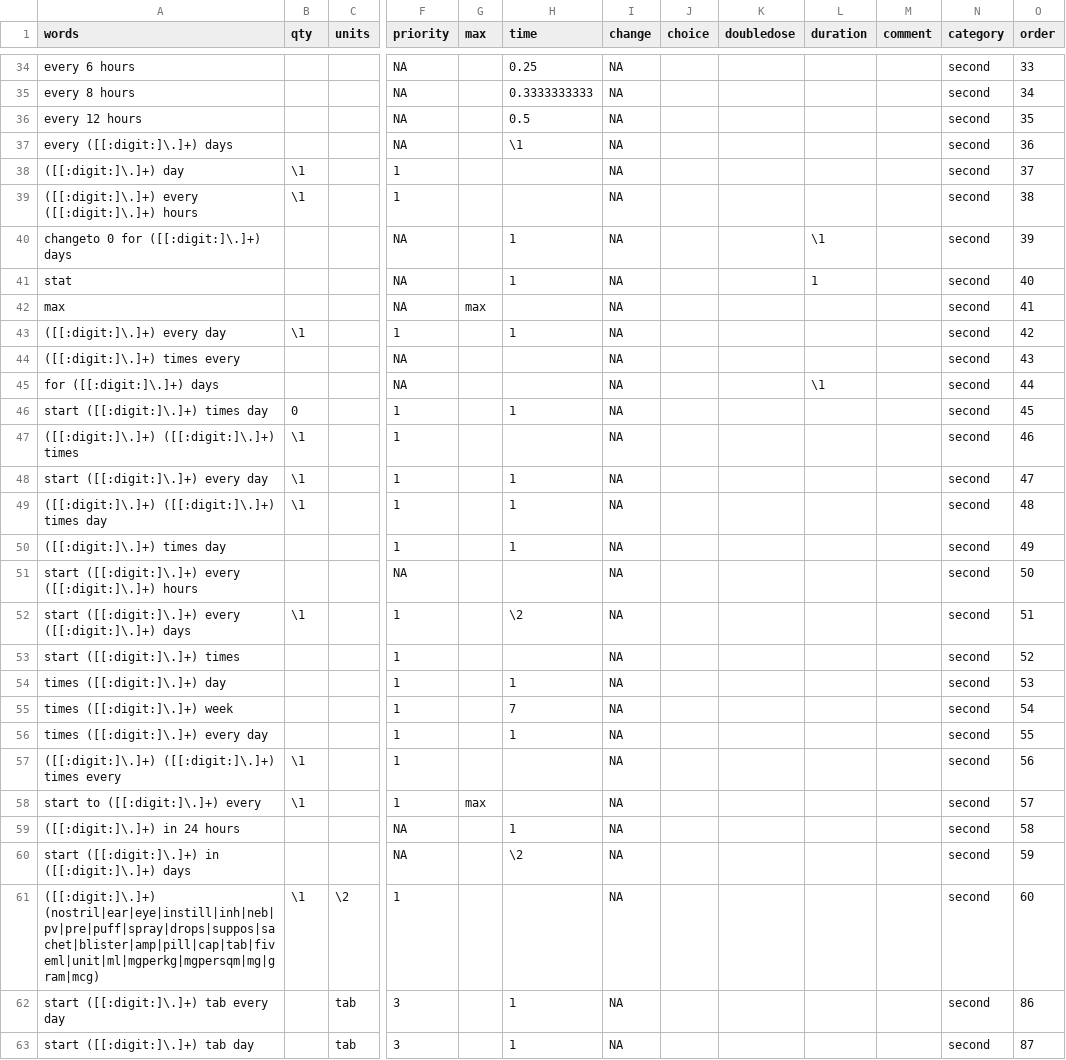
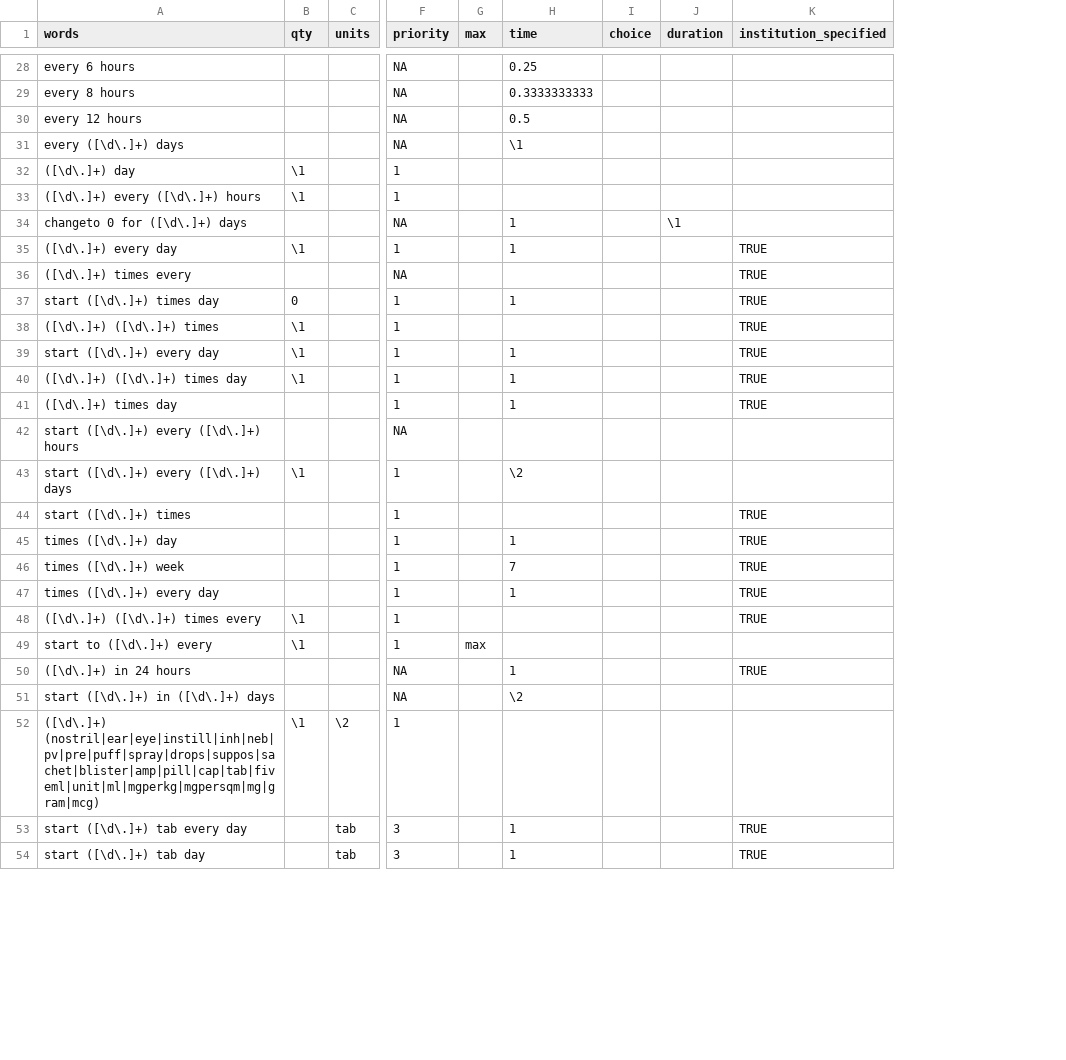
Before and after one commit to uclh-criu/miade, a CSV file: src/miade/data/patterns.csv, drawn as a sheet; only a part is shown, gaps mark what is left out; removed rows and columns are numbered as before the commit, all else as after; rows hold the shown columns only; the diff covers the shown part only; the diff names each change by its address in the sheet, - before the commit and + after, or states it on an @@ line.

```diff
--- a/src/miade/data/patterns.csv
+++ b/src/miade/data/patterns.csv
-column I (change), rows 34-40: all NA; rows 43-44: NA | NA; rows 46-63: all NA
-column K (doubledose), empty
-column M (comment), empty
-column N (category), rows 34-40: all second; rows 43-44: second | second; rows 46-63: all second
-column O (order), rows 34-40: 33 | 34 | 35 | 36 | 37 | 38 | 39; rows 43-44: 42 | 43; rows 46-63: 45 | 46 | 47 | 48 | 49 | 50 | 51 | 52 | 53 | 54 | 55 | 56 | 57 | 58 | 59 | 60 | 86 | 87
+column K (institution_specified), rows 35-54: TRUE | TRUE | TRUE | TRUE | TRUE | TRUE | TRUE |  |  | TRUE | TRUE | TRUE | TRUE | TRUE |  | TRUE |  |  | TRUE | TRUE
-A31 (words): every ([[:digit:]\.]+) days
+A31 (words): every ([\d\.]+) days
-A32 (words): ([[:digit:]\.]+) day
+A32 (words): ([\d\.]+) day
-A33 (words): ([[:digit:]\.]+) every ([[:digit:]\.]+) hours
+A33 (words): ([\d\.]+) every ([\d\.]+) hours
-A34 (words): changeto 0 for ([[:digit:]\.]+) days
+A34 (words): changeto 0 for ([\d\.]+) days
-row 41: stat |  |  | NA |  | 1 | NA |  |  | 1 |  | second | 40
-row 42: max |  |  | NA | max |  | NA |  |  |  |  | second | 41
-A35 (words): ([[:digit:]\.]+) every day
+A35 (words): ([\d\.]+) every day
-A36 (words): ([[:digit:]\.]+) times every
+A36 (words): ([\d\.]+) times every
-row 45: for ([[:digit:]\.]+) days |  |  | NA |  |  | NA |  |  | \1 |  | second | 44
-A37 (words): start ([[:digit:]\.]+) times day
+A37 (words): start ([\d\.]+) times day
-A38 (words): ([[:digit:]\.]+) ([[:digit:]\.]+) times
+A38 (words): ([\d\.]+) ([\d\.]+) times
-A39 (words): start ([[:digit:]\.]+) every day
+A39 (words): start ([\d\.]+) every day
-A40 (words): ([[:digit:]\.]+) ([[:digit:]\.]+) times day
+A40 (words): ([\d\.]+) ([\d\.]+) times day
-A41 (words): ([[:digit:]\.]+) times day
+A41 (words): ([\d\.]+) times day
-A42 (words): start ([[:digit:]\.]+) every ([[:digit:]\.]+) hours
+A42 (words): start ([\d\.]+) every ([\d\.]+) hours
-A43 (words): start ([[:digit:]\.]+) every ([[:digit:]\.]+) days
+A43 (words): start ([\d\.]+) every ([\d\.]+) days
-A44 (words): start ([[:digit:]\.]+) times
+A44 (words): start ([\d\.]+) times
-A45 (words): times ([[:digit:]\.]+) day
+A45 (words): times ([\d\.]+) day
-A46 (words): times ([[:digit:]\.]+) week
+A46 (words): times ([\d\.]+) week
-A47 (words): times ([[:digit:]\.]+) every day
+A47 (words): times ([\d\.]+) every day
-A48 (words): ([[:digit:]\.]+) ([[:digit:]\.]+) times every
+A48 (words): ([\d\.]+) ([\d\.]+) times every
-A49 (words): start to ([[:digit:]\.]+) every
+A49 (words): start to ([\d\.]+) every
-A50 (words): ([[:digit:]\.]+) in 24 hours
+A50 (words): ([\d\.]+) in 24 hours
-A51 (words): start ([[:digit:]\.]+) in ([[:digit:]\.]+) days
+A51 (words): start ([\d\.]+) in ([\d\.]+) days
-A52 (words): ([[:digit:]\.]+) (nostril|ear|eye|instill|inh|neb|pv|pre|puff|spray|drops|suppos|sachet|blister|amp|pill|cap|tab|fiveml|unit|ml|mgperkg|mgpersqm|mg|gram|mcg)
+A52 (words): ([\d\.]+) (nostril|ear|eye|instill|inh|neb|pv|pre|puff|spray|drops|suppos|sachet|blister|amp|pill|cap|tab|fiveml|unit|ml|mgperkg|mgpersqm|mg|gram|mcg)
-A53 (words): start ([[:digit:]\.]+) tab every day
+A53 (words): start ([\d\.]+) tab every day
-A54 (words): start ([[:digit:]\.]+) tab day
+A54 (words): start ([\d\.]+) tab day
```
Also changed, not shown: 6 removed rows and 16 edited cells elsewhere in this file, src/miade/data/singlewords.csv, 2 other files.
